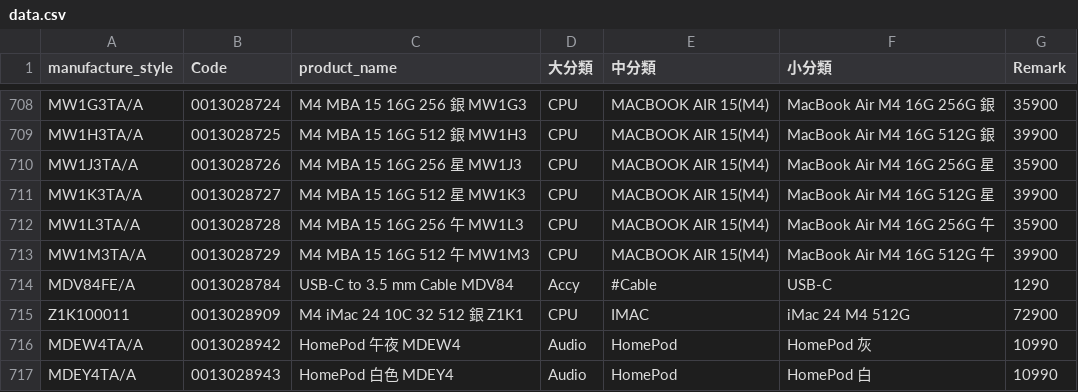
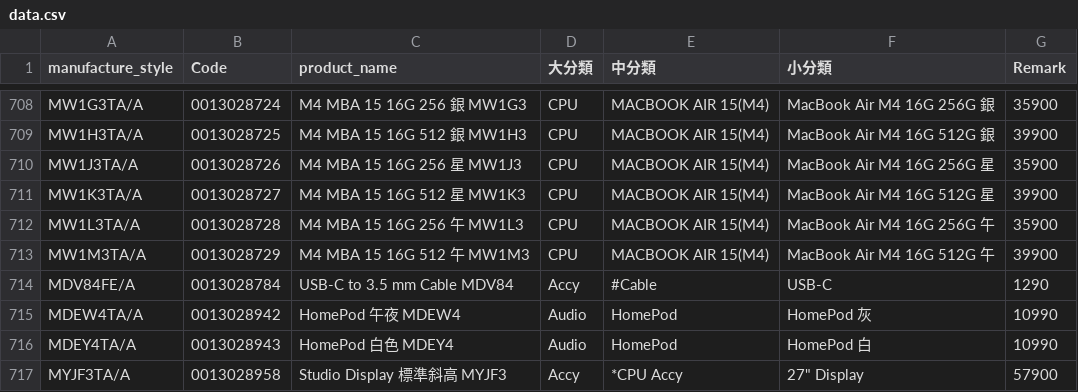
Before and after one commit to moriochang/model, a CSV file: data.csv, drawn as a sheet; only a part is shown, gaps mark what is left out; the shorter side is filled out with more unchanged rows.

```diff
--- a/data.csv
+++ b/data.csv
@@ -714,3 +714,2 @@ MW1M3TA/A,0013028729,M4 MBA 15 16G 512 午 MW1M3,CPU,MACBOOK AIR 15(M4),MacBook
 MDV84FE/A,0013028784,USB-C to 3.5 mm Cable MDV84,Accy,#Cable,USB-C,1290
-Z1K100011,0013028909,M4 iMac 24 10C 32 512 銀 Z1K1,CPU,IMAC,iMac 24 M4 512G,72900
 MDEW4TA/A,0013028942,HomePod 午夜 MDEW4,Audio,HomePod,HomePod 灰,10990
```
